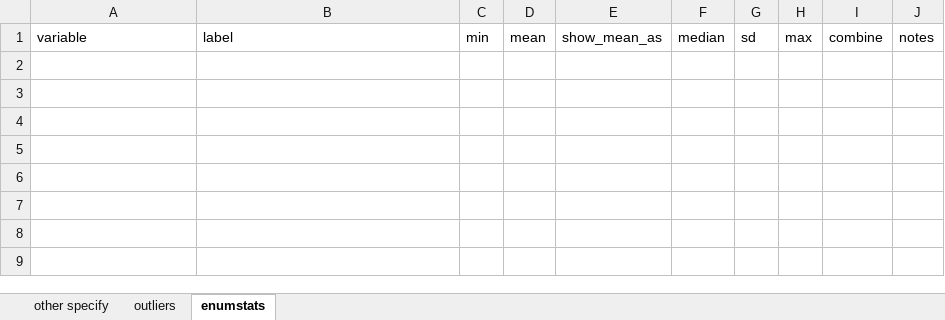
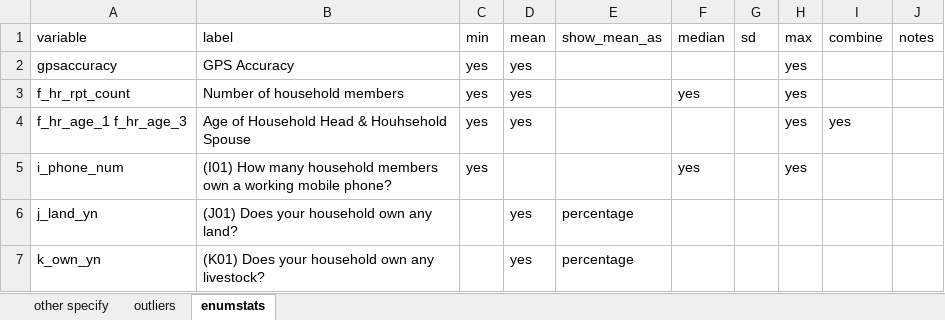
Before and after one commit to PovertyAction/ipa_dms4.0, an Excel workbook: excel/hfc_inputs_example.xlsm, sheet enumstats, drawn as a sheet; values as stored, in another font and other column widths than the file's, no borders; conditional formats not drawn; the diff names each change by its address in the sheet, - before the commit and + after, or states it on an @@ line.

Commit message:
Add files via upload

```diff
--- a/excel/hfc_inputs_example.xlsm (sheet enumstats)
+++ b/excel/hfc_inputs_example.xlsm (sheet enumstats)
+row 2: gpsaccuracy | GPS Accuracy | yes | yes |  |  |  | yes
+row 3: f_hr_rpt_count | Number of household members | yes | yes |  | yes |  | yes
+row 4: f_hr_age_1 f_hr_age_3 | Age of Household Head & Houhsehold Spouse | yes | yes |  |  |  | yes | yes
+row 5: i_phone_num | (I01) How many household members own a working mobile phone? | yes |  |  | yes |  | yes
+row 6: j_land_yn | (J01) Does your household own any land? |  | yes | percentage
+row 7: k_own_yn | (K01) Does your household own any livestock? |  | yes | percentage
```
